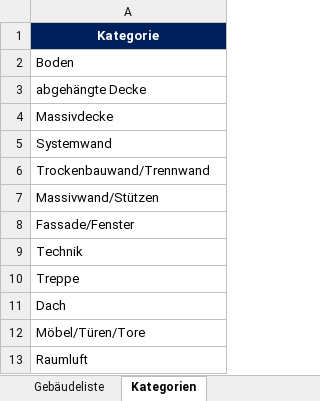
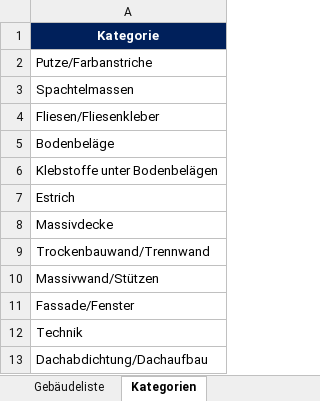
Before and after one commit to bauanalytix/Schadstoff-Informationssystem-Airbus-Demo, an Excel workbook: airbus_demo.xlsx, sheet Kategorien, drawn as a sheet; values as stored, in another font and other column widths than the file's, no borders; table styles not drawn; removed rows and columns are numbered as before the commit, all else as after; the diff names each change by its address in the sheet, - before the commit and + after, or states it on an @@ line.

```diff
--- a/airbus_demo.xlsx (sheet Kategorien)
+++ b/airbus_demo.xlsx (sheet Kategorien)
-A2: Boden
+A2: Putze/Farbanstriche
-A3: abgehängte Decke
+A3: Spachtelmassen
+row 4: Fliesen/Fliesenkleber
+row 5: Bodenbeläge
+row 6: Klebstoffe unter Bodenbelägen
+row 7: Estrich
-row 5: Systemwand
-A13: Treppe
+A13: Dachabdichtung/Dachaufbau
-row 11: Dach
-row 12: Möbel/Türen/Tore
-row 13: Raumluft
```
Also changed, not shown: sheet Demo-Daten Airbus, 4 other files.
